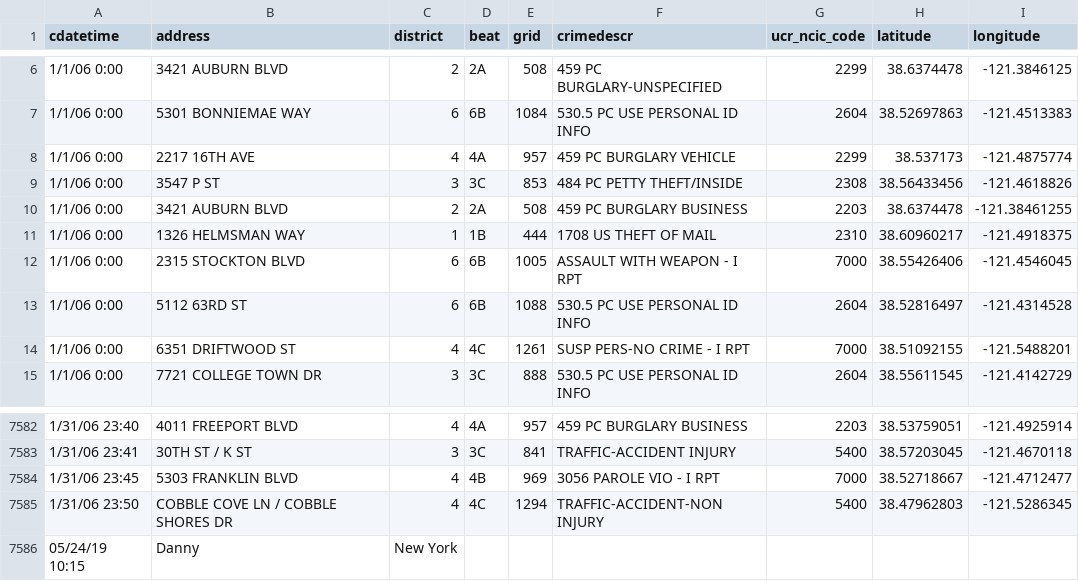
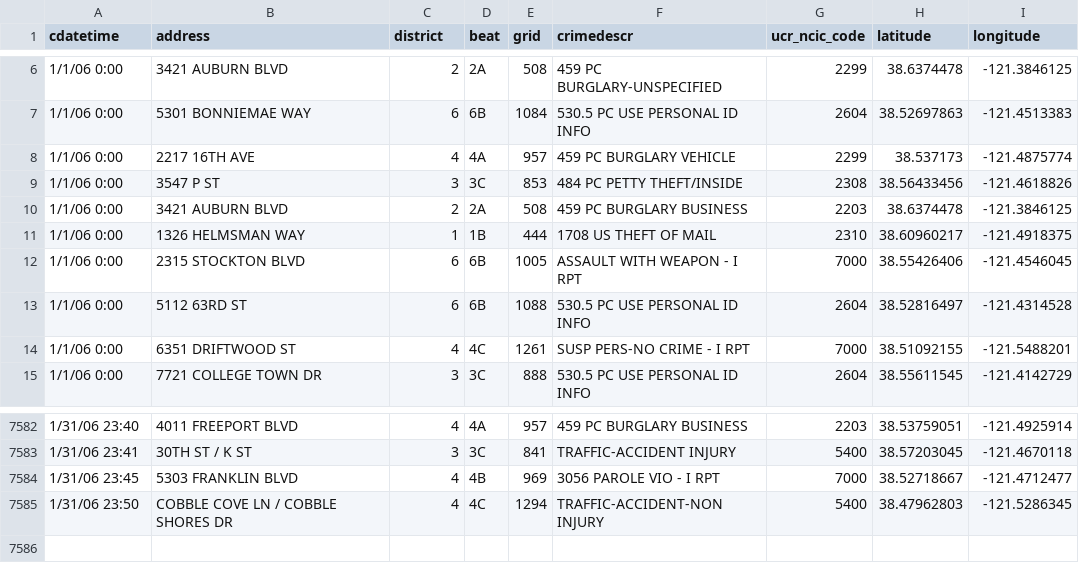
Before and after one commit to CPSO/exam_python_readCSV, a CSV file: db/crimedb.csv, drawn as a sheet; only a part is shown, gaps mark what is left out; the diff names each change by its address in the sheet, - before the commit and + after, or states it on an @@ line.

```diff
--- a/db/crimedb.csv
+++ b/db/crimedb.csv
-I10 (longitude): -121.38461255
+I10 (longitude): -121.3846125
-row 7586: 05/24/19 10:15 | Danny | New York
```
Also changed, not shown: 6 other files.
